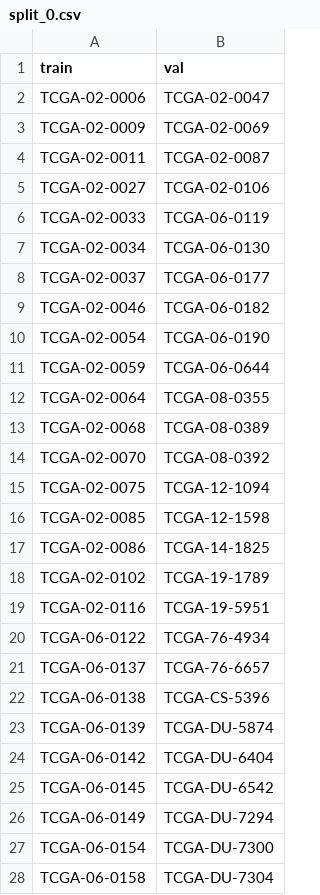
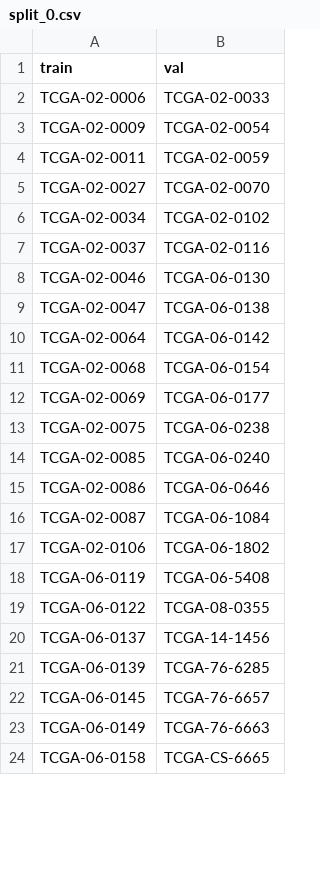
Before and after one commit to allaaamr/MMContraFuse, a CSV file: data/splits/split_0.csv, drawn as a sheet; only a part is shown; the diff covers the shown part only.

```diff
--- a/data/splits/split_0.csv
+++ b/data/splits/split_0.csv
@@ -1,28 +1,24 @@
 train,val
-TCGA-02-0006,TCGA-02-0047
-TCGA-02-0009,TCGA-02-0069
-TCGA-02-0011,TCGA-02-0087
-TCGA-02-0027,TCGA-02-0106
-TCGA-02-0033,TCGA-06-0119
-TCGA-02-0034,TCGA-06-0130
-TCGA-02-0037,TCGA-06-0177
-TCGA-02-0046,TCGA-06-0182
-TCGA-02-0054,TCGA-06-0190
-TCGA-02-0059,TCGA-06-0644
-TCGA-02-0064,TCGA-08-0355
-TCGA-02-0068,TCGA-08-0389
-TCGA-02-0070,TCGA-08-0392
-TCGA-02-0075,TCGA-12-1094
-TCGA-02-0085,TCGA-12-1598
-TCGA-02-0086,TCGA-14-1825
-TCGA-02-0102,TCGA-19-1789
-TCGA-02-0116,TCGA-19-5951
-TCGA-06-0122,TCGA-76-4934
-TCGA-06-0137,TCGA-76-6657
-TCGA-06-0138,TCGA-CS-5396
-TCGA-06-0139,TCGA-DU-5874
-TCGA-06-0142,TCGA-DU-6404
-TCGA-06-0145,TCGA-DU-6542
-TCGA-06-0149,TCGA-DU-7294
-TCGA-06-0154,TCGA-DU-7300
-TCGA-06-0158,TCGA-DU-7304
+TCGA-02-0006,TCGA-02-0033
+TCGA-02-0009,TCGA-02-0054
+TCGA-02-0011,TCGA-02-0059
+TCGA-02-0027,TCGA-02-0070
+TCGA-02-0034,TCGA-02-0102
+TCGA-02-0037,TCGA-02-0116
+TCGA-02-0046,TCGA-06-0130
+TCGA-02-0047,TCGA-06-0138
+TCGA-02-0064,TCGA-06-0142
+TCGA-02-0068,TCGA-06-0154
+TCGA-02-0069,TCGA-06-0177
+TCGA-02-0075,TCGA-06-0238
+TCGA-02-0085,TCGA-06-0240
+TCGA-02-0086,TCGA-06-0646
+TCGA-02-0087,TCGA-06-1084
+TCGA-02-0106,TCGA-06-1802
+TCGA-06-0119,TCGA-06-5408
+TCGA-06-0122,TCGA-08-0355
+TCGA-06-0137,TCGA-14-1456
+TCGA-06-0139,TCGA-76-6285
+TCGA-06-0145,TCGA-76-6657
+TCGA-06-0149,TCGA-76-6663
+TCGA-06-0158,TCGA-CS-6665
```
Also changed, not shown: 17 added rows, 18 removed rows and 15 edited cells elsewhere in this file, data/splits/split_1.csv, data/splits/split_2.csv, 22 other files.
